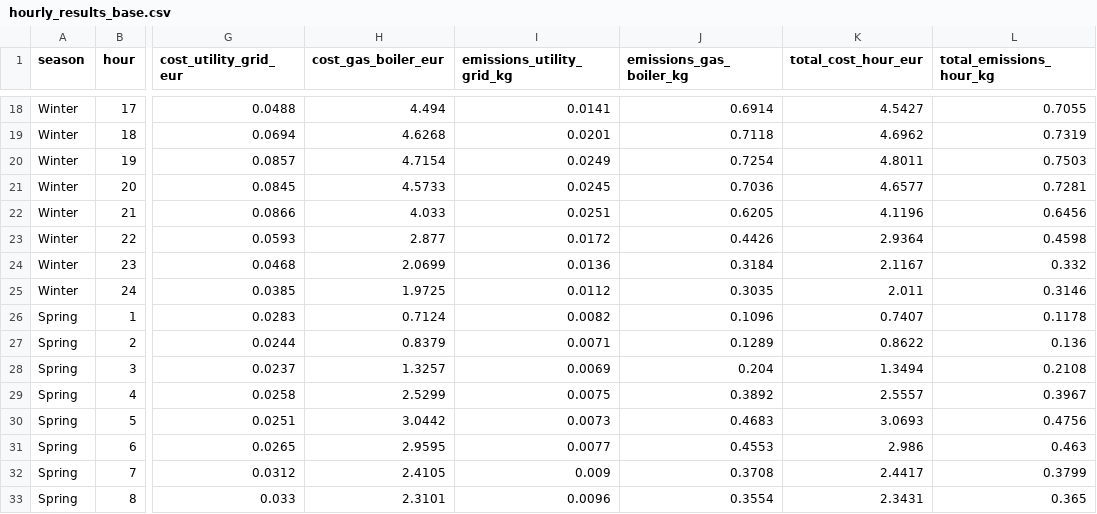
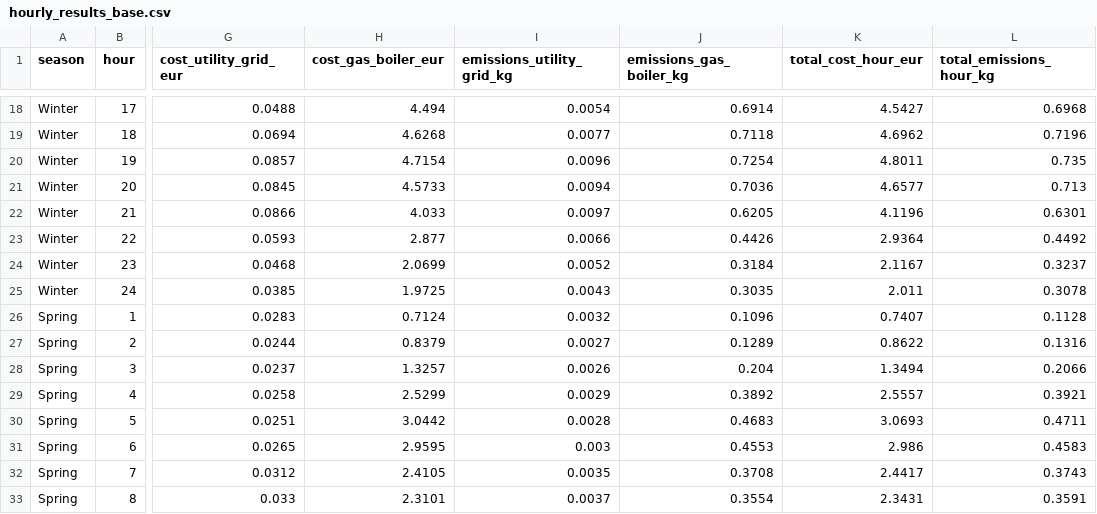
Before and after one commit to lukasmoser2001/Neighborhood_Multi-Energy_Microgrid_System, a CSV file: Results/hourly_results_base.csv, drawn as a sheet; only a part is shown, gaps mark what is left out; the diff covers the shown part only; the diff names each change by its address in the sheet, - before the commit and + after, or states it on an @@ line.

```diff
--- a/Results/hourly_results_base.csv
+++ b/Results/hourly_results_base.csv
-I18 (emissions_utility_grid_kg): 0.0141
+I18 (emissions_utility_grid_kg): 0.0054
-L18 (total_emissions_hour_kg): 0.7055
+L18 (total_emissions_hour_kg): 0.6968
-I19 (emissions_utility_grid_kg): 0.0201
+I19 (emissions_utility_grid_kg): 0.0077
-L19 (total_emissions_hour_kg): 0.7319
+L19 (total_emissions_hour_kg): 0.7196
-I20 (emissions_utility_grid_kg): 0.0249
+I20 (emissions_utility_grid_kg): 0.0096
-L20 (total_emissions_hour_kg): 0.7503
+L20 (total_emissions_hour_kg): 0.735
-I21 (emissions_utility_grid_kg): 0.0245
+I21 (emissions_utility_grid_kg): 0.0094
-L21 (total_emissions_hour_kg): 0.7281
+L21 (total_emissions_hour_kg): 0.713
-I22 (emissions_utility_grid_kg): 0.0251
+I22 (emissions_utility_grid_kg): 0.0097
-L22 (total_emissions_hour_kg): 0.6456
+L22 (total_emissions_hour_kg): 0.6301
-I23 (emissions_utility_grid_kg): 0.0172
+I23 (emissions_utility_grid_kg): 0.0066
-L23 (total_emissions_hour_kg): 0.4598
+L23 (total_emissions_hour_kg): 0.4492
-I24 (emissions_utility_grid_kg): 0.0136
+I24 (emissions_utility_grid_kg): 0.0052
-L24 (total_emissions_hour_kg): 0.332
+L24 (total_emissions_hour_kg): 0.3237
-I25 (emissions_utility_grid_kg): 0.0112
+I25 (emissions_utility_grid_kg): 0.0043
-L25 (total_emissions_hour_kg): 0.3146
+L25 (total_emissions_hour_kg): 0.3078
-I26 (emissions_utility_grid_kg): 0.0082
+I26 (emissions_utility_grid_kg): 0.0032
-L26 (total_emissions_hour_kg): 0.1178
+L26 (total_emissions_hour_kg): 0.1128
-I27 (emissions_utility_grid_kg): 0.0071
+I27 (emissions_utility_grid_kg): 0.0027
-L27 (total_emissions_hour_kg): 0.136
+L27 (total_emissions_hour_kg): 0.1316
-I28 (emissions_utility_grid_kg): 0.0069
+I28 (emissions_utility_grid_kg): 0.0026
-L28 (total_emissions_hour_kg): 0.2108
+L28 (total_emissions_hour_kg): 0.2066
-I29 (emissions_utility_grid_kg): 0.0075
+I29 (emissions_utility_grid_kg): 0.0029
-L29 (total_emissions_hour_kg): 0.3967
+L29 (total_emissions_hour_kg): 0.3921
-I30 (emissions_utility_grid_kg): 0.0073
+I30 (emissions_utility_grid_kg): 0.0028
-L30 (total_emissions_hour_kg): 0.4756
+L30 (total_emissions_hour_kg): 0.4711
-I31 (emissions_utility_grid_kg): 0.0077
+I31 (emissions_utility_grid_kg): 0.003
-L31 (total_emissions_hour_kg): 0.463
+L31 (total_emissions_hour_kg): 0.4583
-I32 (emissions_utility_grid_kg): 0.009
+I32 (emissions_utility_grid_kg): 0.0035
-L32 (total_emissions_hour_kg): 0.3799
+L32 (total_emissions_hour_kg): 0.3743
-I33 (emissions_utility_grid_kg): 0.0096
+I33 (emissions_utility_grid_kg): 0.0037
-L33 (total_emissions_hour_kg): 0.365
+L33 (total_emissions_hour_kg): 0.3591
```
Also changed, not shown: 160 edited cells elsewhere in this file, Results/annual_results_base.csv, 3 other files.
